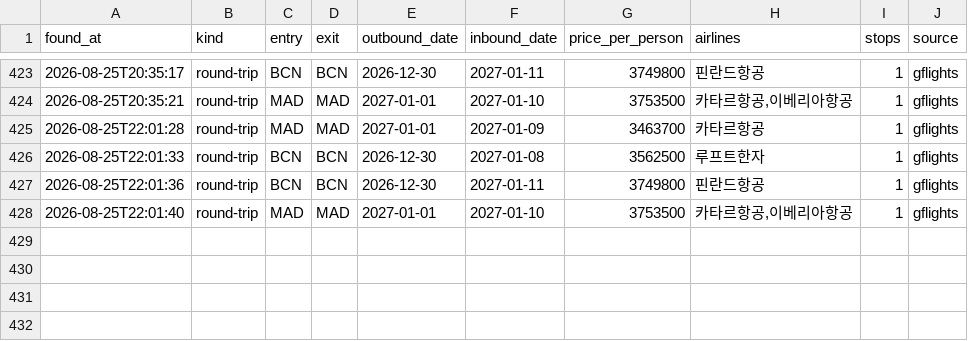
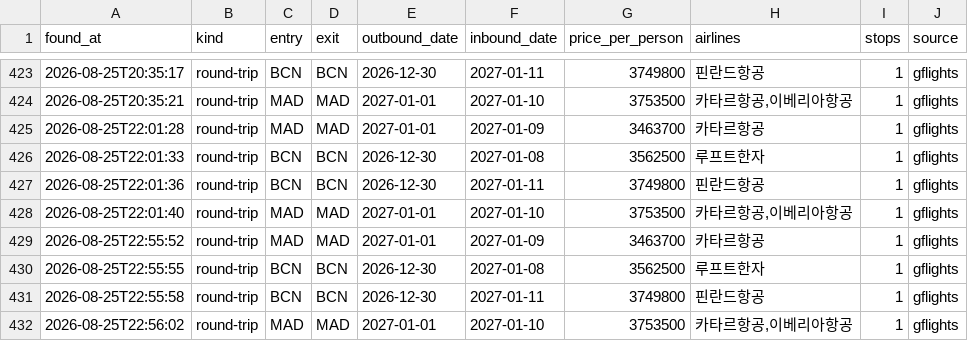
Before and after one commit to hong4137/flight-interest, a CSV file: data/history.csv, drawn as a sheet; only a part is shown, gaps mark what is left out; the diff names each change by its address in the sheet, - before the commit and + after, or states it on an @@ line.

```diff
--- a/data/history.csv
+++ b/data/history.csv
+row 429: 2026-08-25T22:55:52 | round-trip | MAD | MAD | 2027-01-01 | 2027-01-09 | 3463700 | 카타르항공 | 1 | gflights
+row 430: 2026-08-25T22:55:55 | round-trip | BCN | BCN | 2026-12-30 | 2027-01-08 | 3562500 | 루프트한자 | 1 | gflights
+row 431: 2026-08-25T22:55:58 | round-trip | BCN | BCN | 2026-12-30 | 2027-01-11 | 3749800 | 핀란드항공 | 1 | gflights
+row 432: 2026-08-25T22:56:02 | round-trip | MAD | MAD | 2027-01-01 | 2027-01-10 | 3753500 | 카타르항공,이베리아항공 | 1 | gflights
```
Also changed, not shown: 1 other file.
